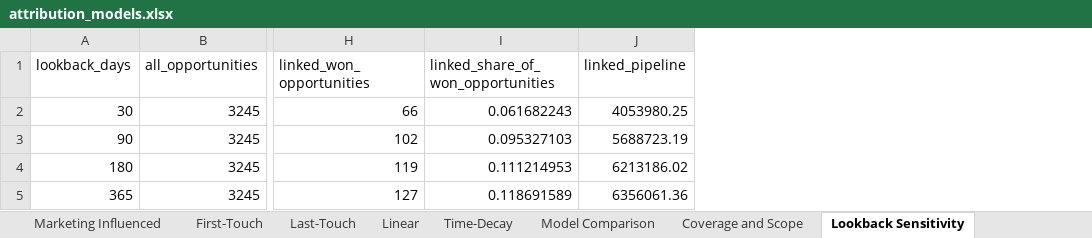
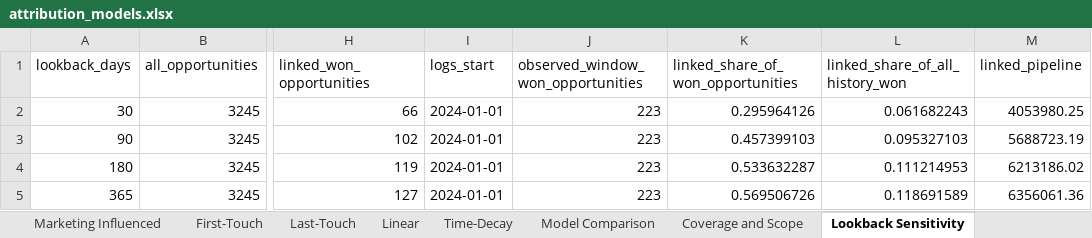
Before and after one commit to AndreImperial/Datathon-, an Excel workbook: outputs/analysis/attribution_models.xlsx, sheet Lookback Sensitivity, drawn as a sheet; only a part is shown, gaps mark what is left out; values as stored, in another font and other column widths than the file's, no borders; addresses are those after the commit; the diff names each change by its address in the sheet, - before the commit and + after, or states it on an @@ line.

```diff
--- a/outputs/analysis/attribution_models.xlsx (sheet Lookback Sensitivity)
+++ b/outputs/analysis/attribution_models.xlsx (sheet Lookback Sensitivity)
+column I (logs_start), rows 2-5: all 2024-01-01
+column J, rows 1-5: observed_window_won_opportunities | 223 | 223 | 223 | 223
+column L (linked_share_of_all_history_won), rows 2-5: 0.061682243 | 0.095327103 | 0.111214953 | 0.118691589
-K2: 0.061682243
+K2: 0.295964126
-K3: 0.095327103
+K3: 0.457399103
-K4: 0.111214953
+K4: 0.533632287
-K5: 0.118691589
+K5: 0.569506726
```
Also changed, not shown: sheet Coverage and Scope, outputs/analysis/budget_recommendation.xlsx, outputs/analysis/channel_roi.xlsx, 36 other files.
